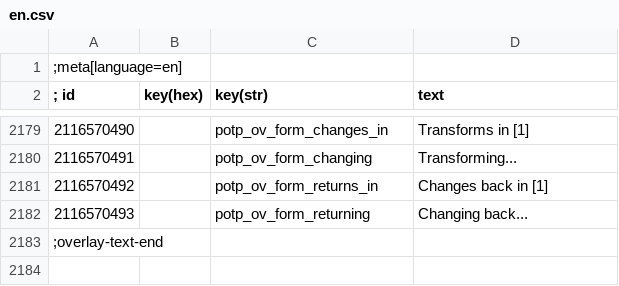
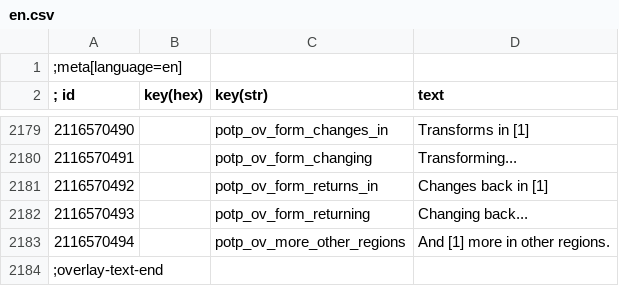
Before and after one commit to Faen668/Progress-On-The-Path, a CSV file: source/strings/en.csv, drawn as a sheet; only a part is shown, gaps mark what is left out.

Commit message:
Overlay: the detail panel and group counts follow the chosen region
With a region picked, a missable entry's "also closes" list shows only that region's entries, with a line for how many more are elsewhere, and group headers count only that region's entries. ALL shows everything, as before.

```diff
--- a/source/strings/en.csv
+++ b/source/strings/en.csv
@@ -2182,2 +2182,3 @@
 2116570493||potp_ov_form_returning|Changing back...
+2116570494||potp_ov_more_other_regions|And [1] more in other regions.
 ;overlay-text-end
```
Also changed, not shown: 3 other files.
